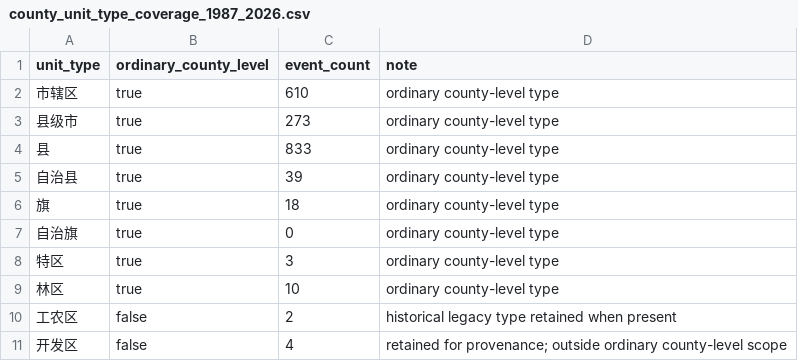
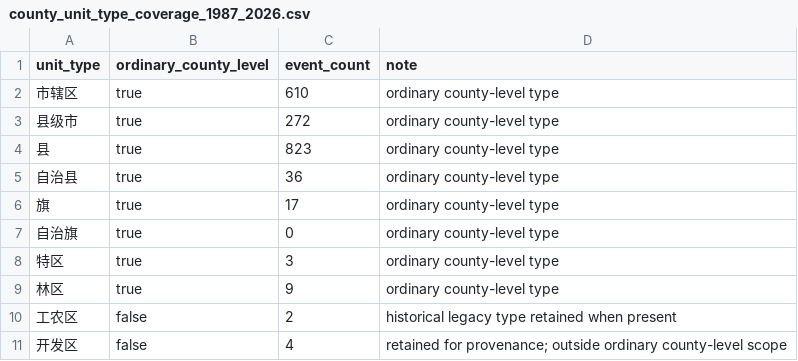
Before and after one commit to FIERsity/china-prefecture-crosswalk, a CSV file: data/processed/county_unit_type_coverage_1987_2026.csv, drawn as a sheet.

Commit message:
修复县级表格 rowspan 导致的地级关联串行 (#19)
* Fix county rowspan event associations

* Regenerate provenance-enriched county bundle

```diff
--- a/data/processed/county_unit_type_coverage_1987_2026.csv
+++ b/data/processed/county_unit_type_coverage_1987_2026.csv
@@ -2,9 +2,9 @@ unit_type,ordinary_county_level,event_count,note
 市辖区,true,610,ordinary county-level type
-县级市,true,273,ordinary county-level type
-县,true,833,ordinary county-level type
-自治县,true,39,ordinary county-level type
-旗,true,18,ordinary county-level type
+县级市,true,272,ordinary county-level type
+县,true,823,ordinary county-level type
+自治县,true,36,ordinary county-level type
+旗,true,17,ordinary county-level type
 自治旗,true,0,ordinary county-level type
 特区,true,3,ordinary county-level type
-林区,true,10,ordinary county-level type
+林区,true,9,ordinary county-level type
 工农区,false,2,historical legacy type retained when present
```
Also changed, not shown: data/processed/wikipedia_county_change_pages.csv, docs/data/county_unit_type_coverage_1987_2026.csv, 12 other files.
